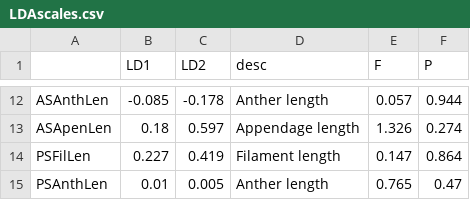
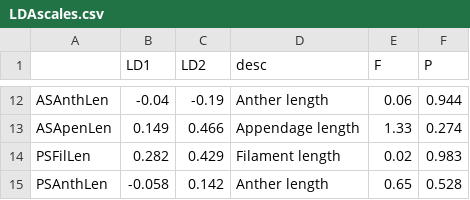
Before and after one commit to ColauttiLab/BlepharisMorphData, a CSV file: LDAscales.csv, drawn as a sheet; only a part is shown, gaps mark what is left out; the diff covers the shown part only.

```diff
--- a/LDAscales.csv
+++ b/LDAscales.csv
@@ -12,4 +12,4 @@
-"ASAnthLen",-0.085,-0.178,"Anther length",0.057,0.944
-"ASApenLen",0.18,0.597,"Appendage length",1.326,0.274
-"PSFilLen",0.227,0.419,"Filament length",0.147,0.864
-"PSAnthLen",0.01,0.005,"Anther length",0.765,0.47
+"ASAnthLen",-0.04,-0.19,"Anther length",0.06,0.944
+"ASApenLen",0.149,0.466,"Appendage length",1.33,0.274
+"PSFilLen",0.282,0.429,"Filament length",0.02,0.983
+"PSAnthLen",-0.058,0.142,"Anther length",0.65,0.528
```
Also changed, not shown: 31 edited cells elsewhere in this file, LDAData.csv, 3 other files.
